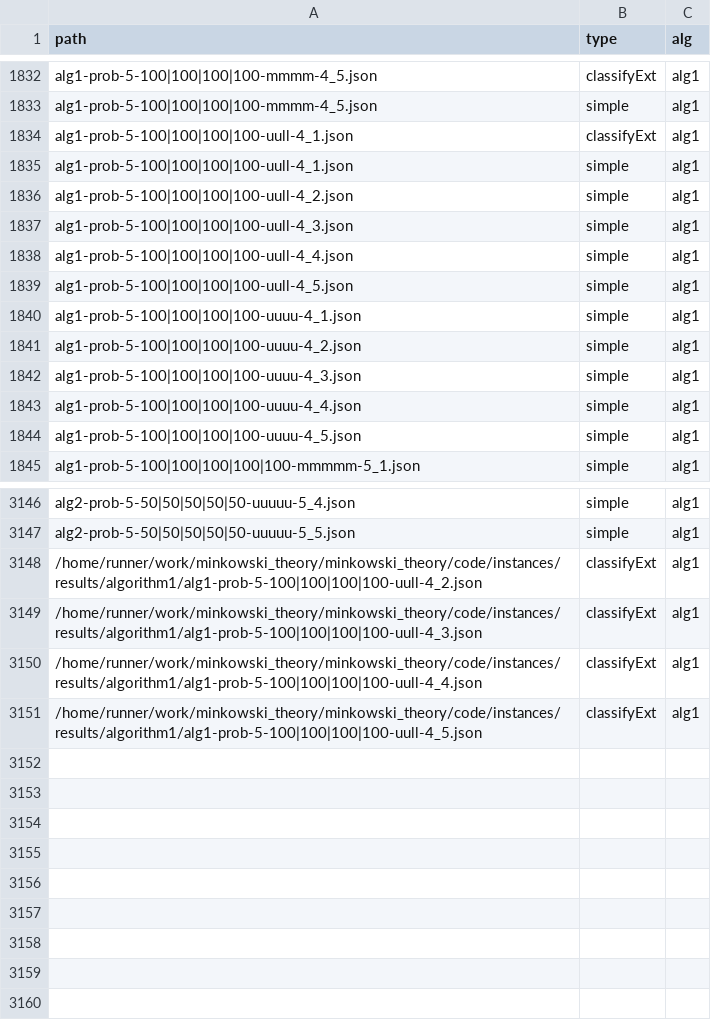
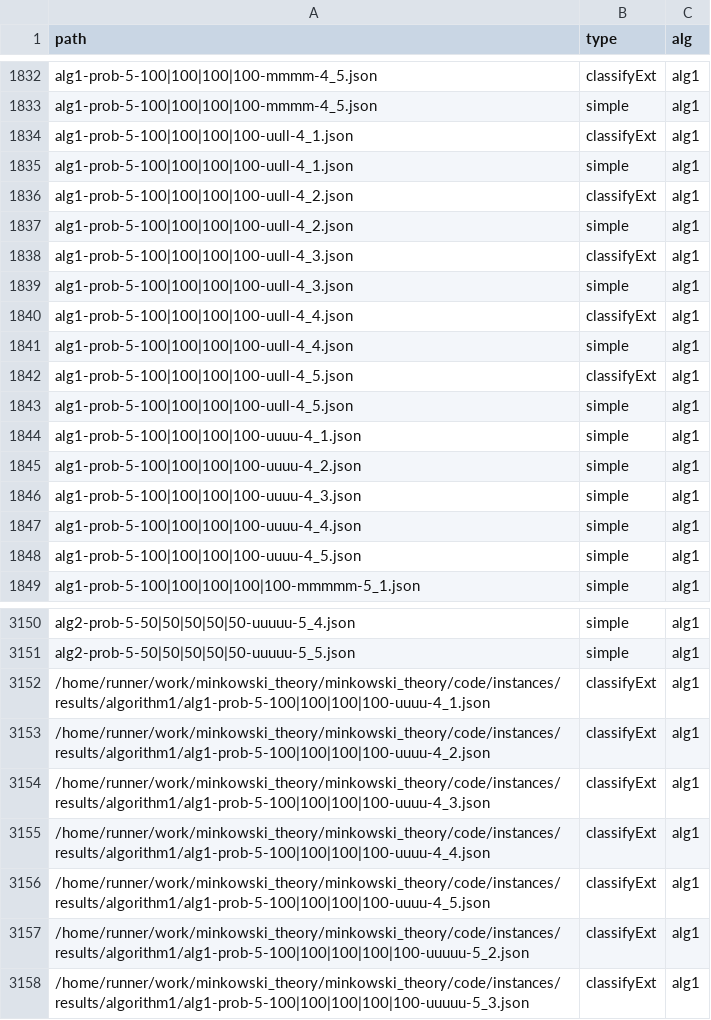
Before and after one commit to lyngesen/MSP-generators, a CSV file: code/instances/stat-prob-okay.csv, drawn as a sheet; only a part is shown, gaps mark what is left out.

Commit message:
update stat in result files

```diff
--- a/code/instances/stat-prob-okay.csv
+++ b/code/instances/stat-prob-okay.csv
@@ -1835,5 +1835,9 @@ alg1-prob-5-100|100|100|100-uull-4_1.json,classifyExt,alg1
 alg1-prob-5-100|100|100|100-uull-4_1.json,simple,alg1
+alg1-prob-5-100|100|100|100-uull-4_2.json,classifyExt,alg1
 alg1-prob-5-100|100|100|100-uull-4_2.json,simple,alg1
+alg1-prob-5-100|100|100|100-uull-4_3.json,classifyExt,alg1
 alg1-prob-5-100|100|100|100-uull-4_3.json,simple,alg1
+alg1-prob-5-100|100|100|100-uull-4_4.json,classifyExt,alg1
 alg1-prob-5-100|100|100|100-uull-4_4.json,simple,alg1
+alg1-prob-5-100|100|100|100-uull-4_5.json,classifyExt,alg1
 alg1-prob-5-100|100|100|100-uull-4_5.json,simple,alg1
@@ -3147,5 +3151,8 @@ alg2-prob-5-50|50|50|50|50-uuuuu-5_4.json,simple,alg1
 alg2-prob-5-50|50|50|50|50-uuuuu-5_5.json,simple,alg1
-/home/runner/work/minkowski_theory/minkowski_theory/code/instances/results/algorithm1/alg1-prob-5-100|100|100|100-uull-4_2.json,classifyExt,alg1
-/home/runner/work/minkowski_theory/minkowski_theory/code/instances/results/algorithm1/alg1-prob-5-100|100|100|100-uull-4_3.json,classifyExt,alg1
-/home/runner/work/minkowski_theory/minkowski_theory/code/instances/results/algorithm1/alg1-prob-5-100|100|100|100-uull-4_4.json,classifyExt,alg1
-/home/runner/work/minkowski_theory/minkowski_theory/code/instances/results/algorithm1/alg1-prob-5-100|100|100|100-uull-4_5.json,classifyExt,alg1
+/home/runner/work/minkowski_theory/minkowski_theory/code/instances/results/algorithm1/alg1-prob-5-100|100|100|100-uuuu-4_1.json,classifyExt,alg1
+/home/runner/work/minkowski_theory/minkowski_theory/code/instances/results/algorithm1/alg1-prob-5-100|100|100|100-uuuu-4_2.json,classifyExt,alg1
+/home/runner/work/minkowski_theory/minkowski_theory/code/instances/results/algorithm1/alg1-prob-5-100|100|100|100-uuuu-4_3.json,classifyExt,alg1
+/home/runner/work/minkowski_theory/minkowski_theory/code/instances/results/algorithm1/alg1-prob-5-100|100|100|100-uuuu-4_4.json,classifyExt,alg1
+/home/runner/work/minkowski_theory/minkowski_theory/code/instances/results/algorithm1/alg1-prob-5-100|100|100|100-uuuu-4_5.json,classifyExt,alg1
+/home/runner/work/minkowski_theory/minkowski_theory/code/instances/results/algorithm1/alg1-prob-5-100|100|100|100|100-uuuuu-5_2.json,classifyExt,alg1
+/home/runner/work/minkowski_theory/minkowski_theory/code/instances/results/algorithm1/alg1-prob-5-100|100|100|100|100-uuuuu-5_3.json,classifyExt,alg1
```
Also changed, not shown: code/instances/stat-prob-error.csv, code/instances/stat-prob.csv, 7 other files.
